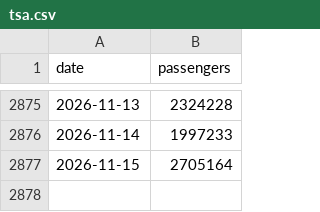
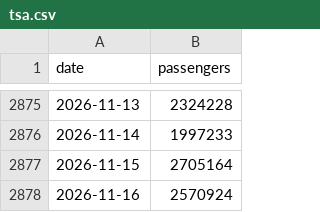
Before and after one commit to bcantoni/tsa-data, a CSV file: tsa.csv, drawn as a sheet; only a part is shown, gaps mark what is left out.

```diff
--- a/tsa.csv
+++ b/tsa.csv
@@ -2877 +2877,2 @@ date,passengers
 2026-11-15,2705164
+2026-11-16,2570924
```
Also changed, not shown: 1 other file.
